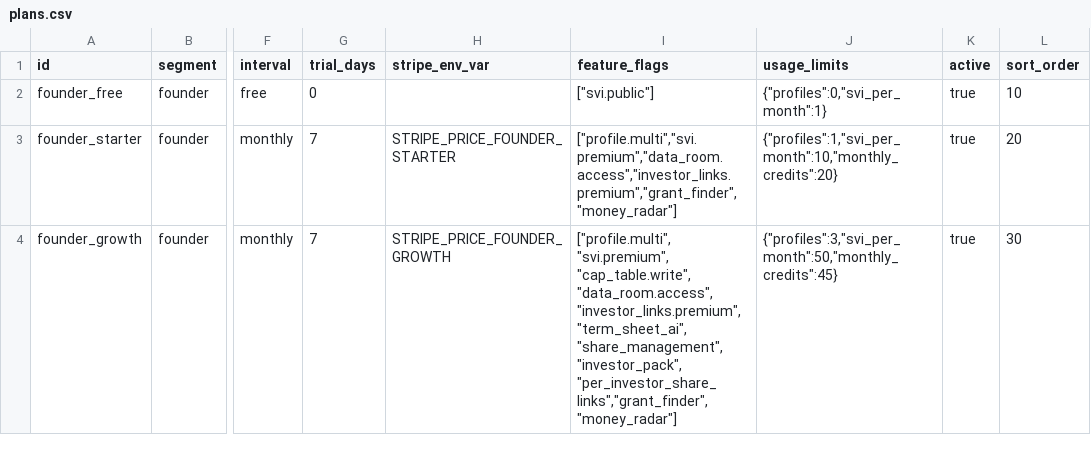
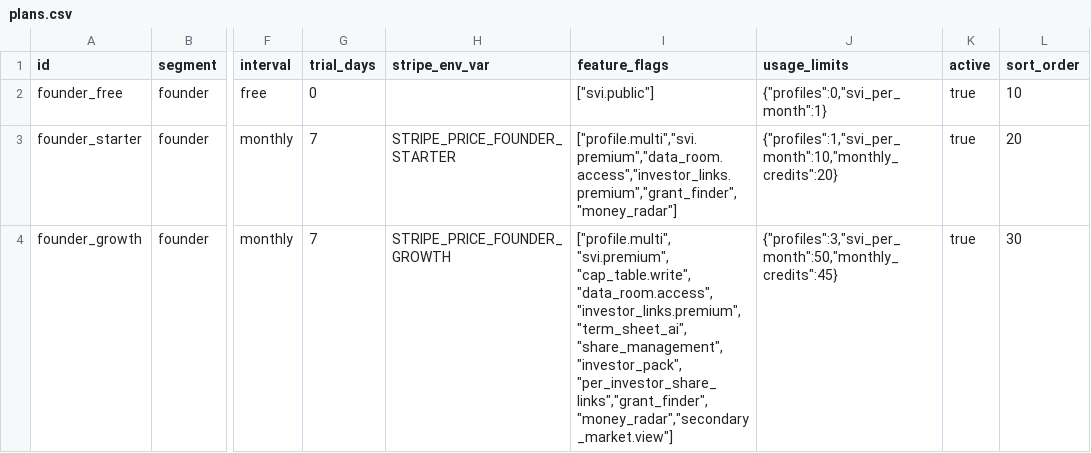
Before and after one commit to Blockid-au/blockid, a CSV file: web/src/config/pricing/plans.csv, drawn as a sheet; only a part is shown, gaps mark what is left out; the diff covers the shown part only; the diff names each change by its address in the sheet, - before the commit and + after, or states it on an @@ line.

```diff
--- a/web/src/config/pricing/plans.csv
+++ b/web/src/config/pricing/plans.csv
-I4 (feature_flags): …"share_management", "investor_pack", "per_investor_share_links","grant_finder","money_radar"]
+I4 (feature_flags): …"share_management", "investor_pack", "per_investor_share_links","grant_finder","money_radar","secondary_market.view"]
```
Also changed, not shown: 2 edited cells elsewhere in this file, 6 other files.
